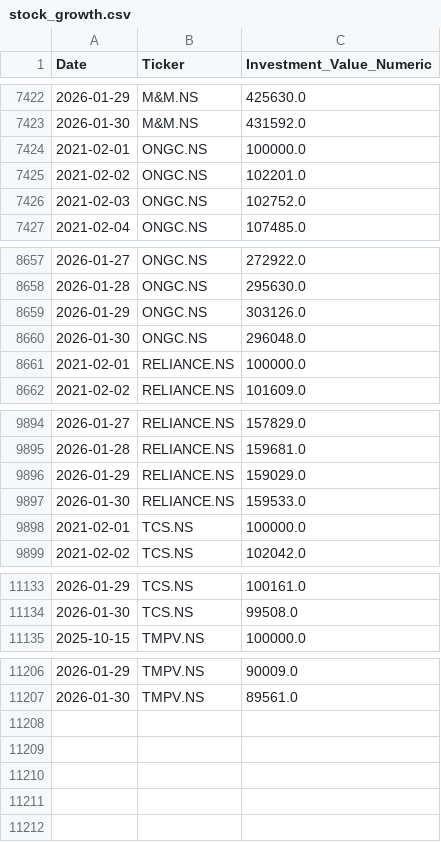
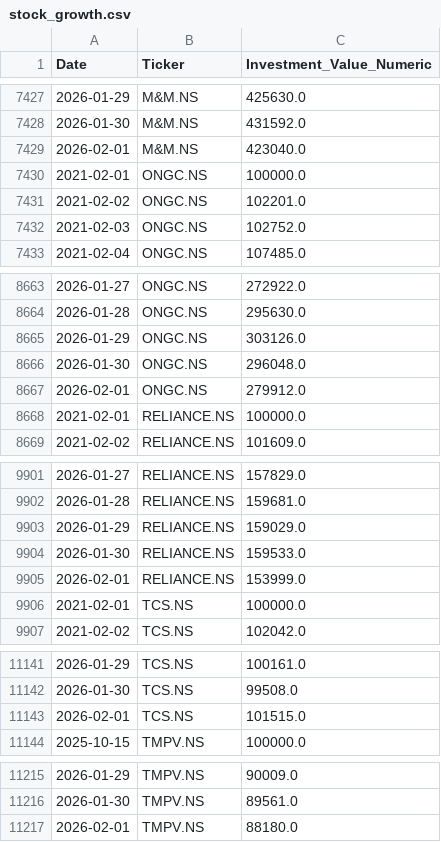
Before and after one commit to nbx0021/indian-stock-market, a CSV file: data/stock_growth.csv, drawn as a sheet; only a part is shown, gaps mark what is left out; the diff covers the shown part only.

```diff
--- a/data/stock_growth.csv
+++ b/data/stock_growth.csv
@@ -7423,2 +7428,3 @@ Date,Ticker,Investment_Value_Numeric
 2026-01-30,M&M.NS,431592.0
+2026-02-01,M&M.NS,423040.0
 2021-02-01,ONGC.NS,100000.0
@@ -8660,2 +8666,3 @@ Date,Ticker,Investment_Value_Numeric
 2026-01-30,ONGC.NS,296048.0
+2026-02-01,ONGC.NS,279912.0
 2021-02-01,RELIANCE.NS,100000.0
@@ -9897,2 +9904,3 @@ Date,Ticker,Investment_Value_Numeric
 2026-01-30,RELIANCE.NS,159533.0
+2026-02-01,RELIANCE.NS,153999.0
 2021-02-01,TCS.NS,100000.0
@@ -11134,2 +11142,3 @@ Date,Ticker,Investment_Value_Numeric
 2026-01-30,TCS.NS,99508.0
+2026-02-01,TCS.NS,101515.0
 2025-10-15,TMPV.NS,100000.0
@@ -11207 +11216,2 @@ Date,Ticker,Investment_Value_Numeric
 2026-01-30,TMPV.NS,89561.0
+2026-02-01,TMPV.NS,88180.0
```
Also changed, not shown: 5 added rows elsewhere in this file, data/nifty50_sectors.csv, data/stock_correlation.csv, 2 other files.
